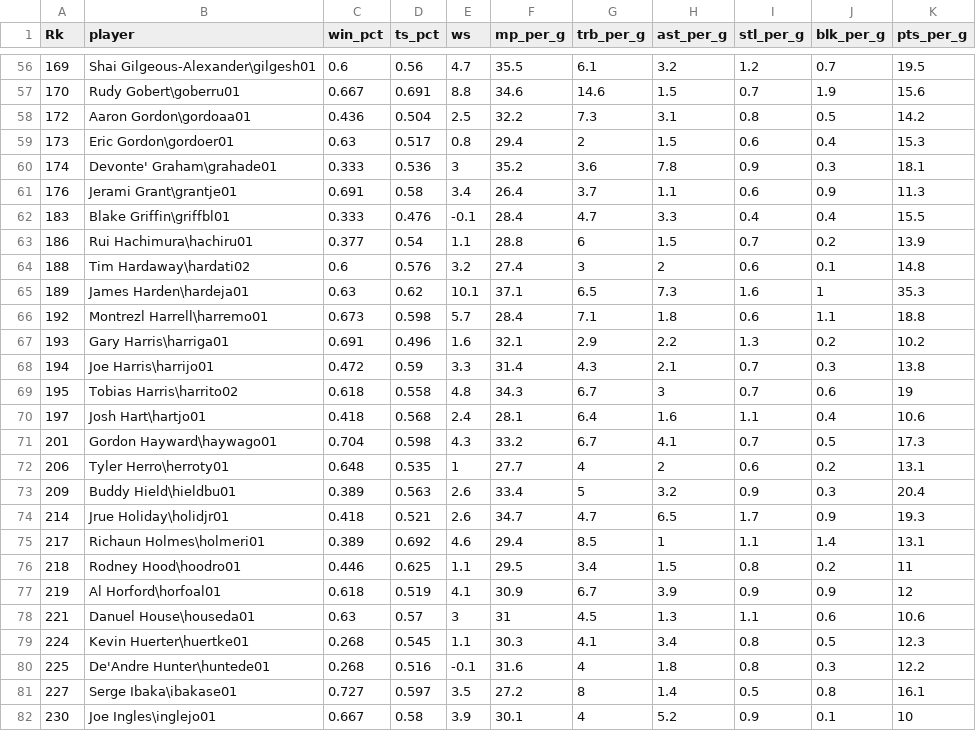
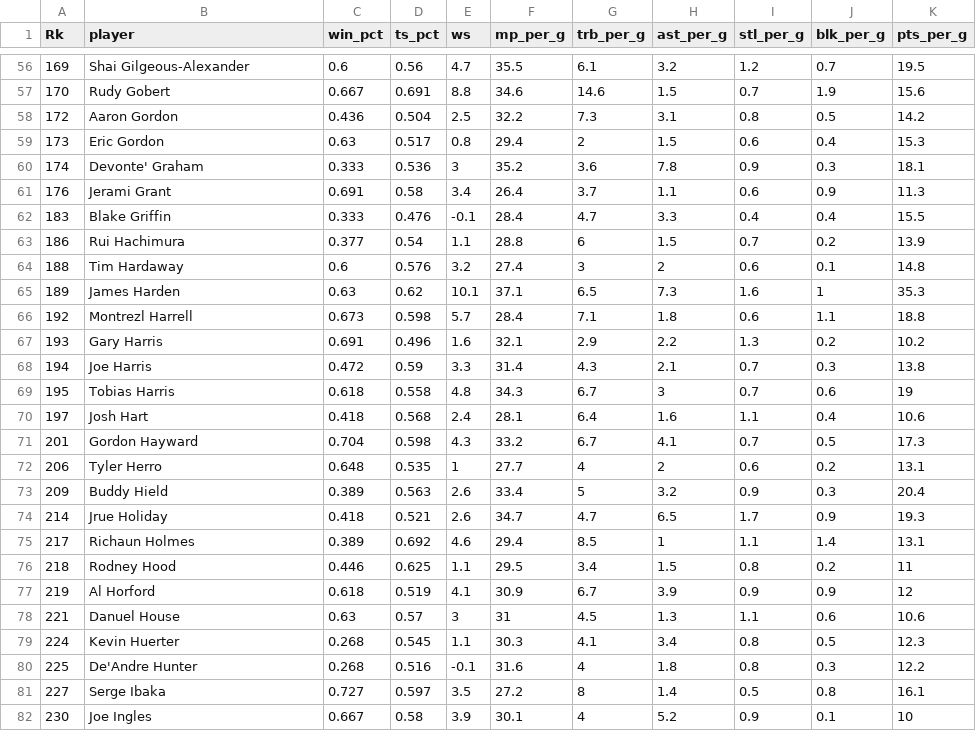
Before and after one commit to nimatullo/CEWIT-Hackathon-Project, a CSV file: flask_backend/data/current_results.csv, drawn as a sheet; only a part is shown, gaps mark what is left out; the diff covers the shown part only.

```diff
--- a/flask_backend/data/current_results.csv
+++ b/flask_backend/data/current_results.csv
@@ -56,27 +56,27 @@
-169,Shai Gilgeous-Alexander\gilgesh01,0.6,0.56,4.7,35.5,6.1,3.2,1.2,0.7,19.5
-170,Rudy Gobert\goberru01,0.667,0.691,8.8,34.6,14.6,1.5,0.7,1.9,15.6
-172,Aaron Gordon\gordoaa01,0.436,0.504,2.5,32.2,7.3,3.1,0.8,0.5,14.2
-173,Eric Gordon\gordoer01,0.63,0.517,0.8,29.4,2,1.5,0.6,0.4,15.3
-174,Devonte' Graham\grahade01,0.333,0.536,3,35.2,3.6,7.8,0.9,0.3,18.1
-176,Jerami Grant\grantje01,0.691,0.58,3.4,26.4,3.7,1.1,0.6,0.9,11.3
-183,Blake Griffin\griffbl01,0.333,0.476,-0.1,28.4,4.7,3.3,0.4,0.4,15.5
-186,Rui Hachimura\hachiru01,0.377,0.54,1.1,28.8,6,1.5,0.7,0.2,13.9
-188,Tim Hardaway\hardati02,0.6,0.576,3.2,27.4,3,2,0.6,0.1,14.8
-189,James Harden\hardeja01,0.63,0.62,10.1,37.1,6.5,7.3,1.6,1,35.3
-192,Montrezl Harrell\harremo01,0.673,0.598,5.7,28.4,7.1,1.8,0.6,1.1,18.8
-193,Gary Harris\harriga01,0.691,0.496,1.6,32.1,2.9,2.2,1.3,0.2,10.2
-194,Joe Harris\harrijo01,0.472,0.59,3.3,31.4,4.3,2.1,0.7,0.3,13.8
-195,Tobias Harris\harrito02,0.618,0.558,4.8,34.3,6.7,3,0.7,0.6,19
-197,Josh Hart\hartjo01,0.418,0.568,2.4,28.1,6.4,1.6,1.1,0.4,10.6
-201,Gordon Hayward\haywago01,0.704,0.598,4.3,33.2,6.7,4.1,0.7,0.5,17.3
-206,Tyler Herro\herroty01,0.648,0.535,1,27.7,4,2,0.6,0.2,13.1
-209,Buddy Hield\hieldbu01,0.389,0.563,2.6,33.4,5,3.2,0.9,0.3,20.4
-214,Jrue Holiday\holidjr01,0.418,0.521,2.6,34.7,4.7,6.5,1.7,0.9,19.3
-217,Richaun Holmes\holmeri01,0.389,0.692,4.6,29.4,8.5,1,1.1,1.4,13.1
-218,Rodney Hood\hoodro01,0.446,0.625,1.1,29.5,3.4,1.5,0.8,0.2,11
-219,Al Horford\horfoal01,0.618,0.519,4.1,30.9,6.7,3.9,0.9,0.9,12
-221,Danuel House\houseda01,0.63,0.57,3,31,4.5,1.3,1.1,0.6,10.6
-224,Kevin Huerter\huertke01,0.268,0.545,1.1,30.3,4.1,3.4,0.8,0.5,12.3
-225,De'Andre Hunter\huntede01,0.268,0.516,-0.1,31.6,4,1.8,0.8,0.3,12.2
-227,Serge Ibaka\ibakase01,0.727,0.597,3.5,27.2,8,1.4,0.5,0.8,16.1
-230,Joe Ingles\inglejo01,0.667,0.58,3.9,30.1,4,5.2,0.9,0.1,10
+169,Shai Gilgeous-Alexander,0.6,0.56,4.7,35.5,6.1,3.2,1.2,0.7,19.5
+170,Rudy Gobert,0.667,0.691,8.8,34.6,14.6,1.5,0.7,1.9,15.6
+172,Aaron Gordon,0.436,0.504,2.5,32.2,7.3,3.1,0.8,0.5,14.2
+173,Eric Gordon,0.63,0.517,0.8,29.4,2,1.5,0.6,0.4,15.3
+174,Devonte' Graham,0.333,0.536,3,35.2,3.6,7.8,0.9,0.3,18.1
+176,Jerami Grant,0.691,0.58,3.4,26.4,3.7,1.1,0.6,0.9,11.3
+183,Blake Griffin,0.333,0.476,-0.1,28.4,4.7,3.3,0.4,0.4,15.5
+186,Rui Hachimura,0.377,0.54,1.1,28.8,6,1.5,0.7,0.2,13.9
+188,Tim Hardaway,0.6,0.576,3.2,27.4,3,2,0.6,0.1,14.8
+189,James Harden,0.63,0.62,10.1,37.1,6.5,7.3,1.6,1,35.3
+192,Montrezl Harrell,0.673,0.598,5.7,28.4,7.1,1.8,0.6,1.1,18.8
+193,Gary Harris,0.691,0.496,1.6,32.1,2.9,2.2,1.3,0.2,10.2
+194,Joe Harris,0.472,0.59,3.3,31.4,4.3,2.1,0.7,0.3,13.8
+195,Tobias Harris,0.618,0.558,4.8,34.3,6.7,3,0.7,0.6,19
+197,Josh Hart,0.418,0.568,2.4,28.1,6.4,1.6,1.1,0.4,10.6
+201,Gordon Hayward,0.704,0.598,4.3,33.2,6.7,4.1,0.7,0.5,17.3
+206,Tyler Herro,0.648,0.535,1,27.7,4,2,0.6,0.2,13.1
+209,Buddy Hield,0.389,0.563,2.6,33.4,5,3.2,0.9,0.3,20.4
+214,Jrue Holiday,0.418,0.521,2.6,34.7,4.7,6.5,1.7,0.9,19.3
+217,Richaun Holmes,0.389,0.692,4.6,29.4,8.5,1,1.1,1.4,13.1
+218,Rodney Hood,0.446,0.625,1.1,29.5,3.4,1.5,0.8,0.2,11
+219,Al Horford,0.618,0.519,4.1,30.9,6.7,3.9,0.9,0.9,12
+221,Danuel House,0.63,0.57,3,31,4.5,1.3,1.1,0.6,10.6
+224,Kevin Huerter,0.268,0.545,1.1,30.3,4.1,3.4,0.8,0.5,12.3
+225,De'Andre Hunter,0.268,0.516,-0.1,31.6,4,1.8,0.8,0.3,12.2
+227,Serge Ibaka,0.727,0.597,3.5,27.2,8,1.4,0.5,0.8,16.1
+230,Joe Ingles,0.667,0.58,3.9,30.1,4,5.2,0.9,0.1,10
```
Also changed, not shown: 143 edited cells elsewhere in this file.
